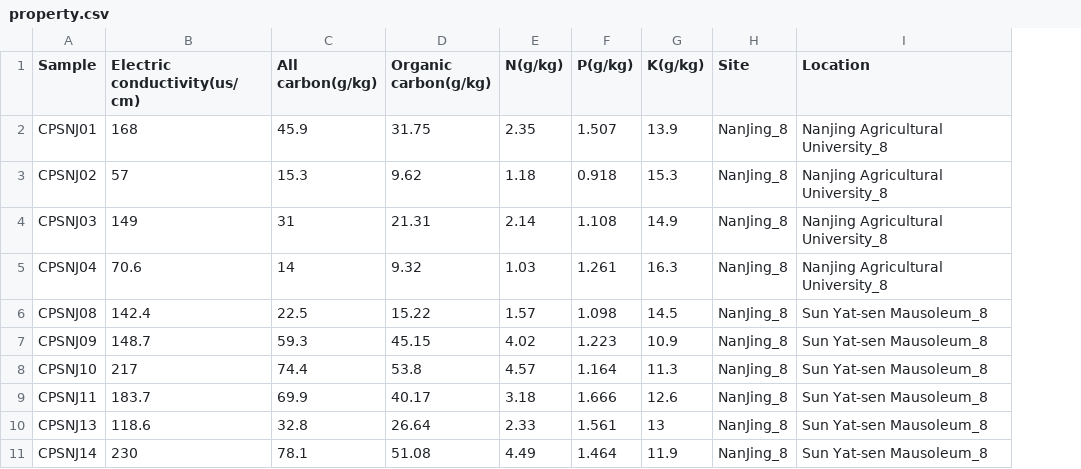
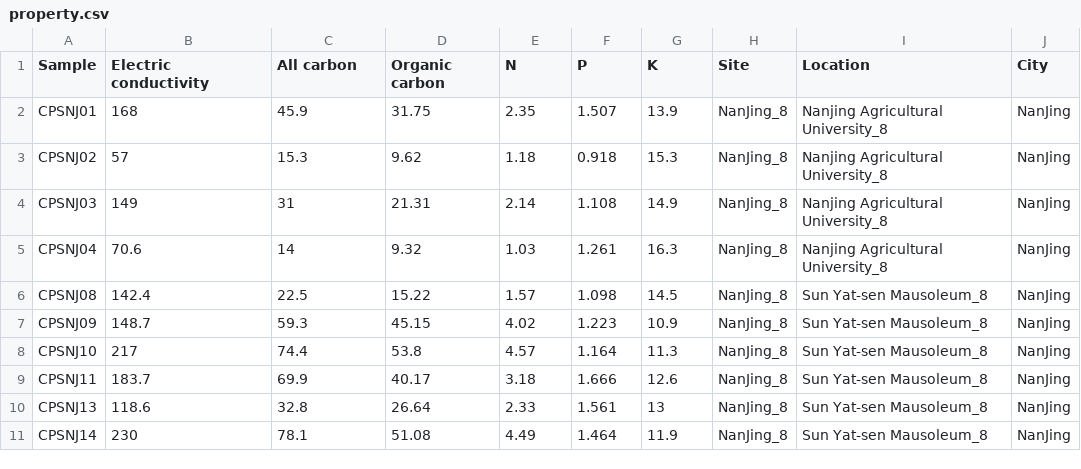
Before and after one commit to BigDataBiology/Duan2026_urban_soil, a CSV file: analysis/pre-calculated_data/property.csv, drawn as a sheet; only a part is shown; the diff names each change by its address in the sheet, - before the commit and + after, or states it on an @@ line.

Commit message:
ENH update masslin analysis

```diff
--- a/analysis/pre-calculated_data/property.csv
+++ b/analysis/pre-calculated_data/property.csv
+column J (City), rows 2-11: all NanJing
-B1: Electric conductivity(us/cm)
+B1: Electric conductivity
-C1: All carbon(g/kg)
+C1: All carbon
-D1: Organic carbon(g/kg)
+D1: Organic carbon
-E1: N(g/kg)
+E1: N
-F1: P(g/kg)
+F1: P
-G1: K(g/kg)
+G1: K
```
Also changed, not shown: 2 other files.
